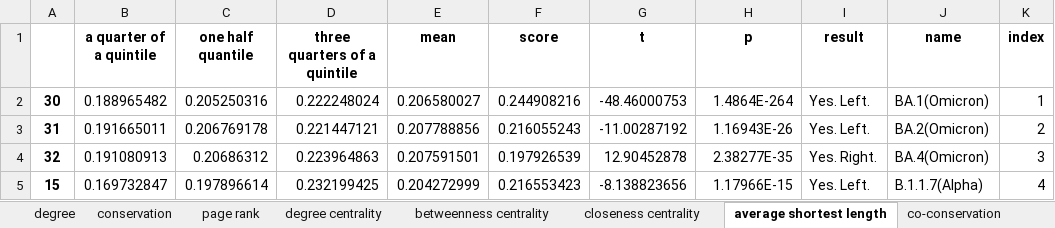
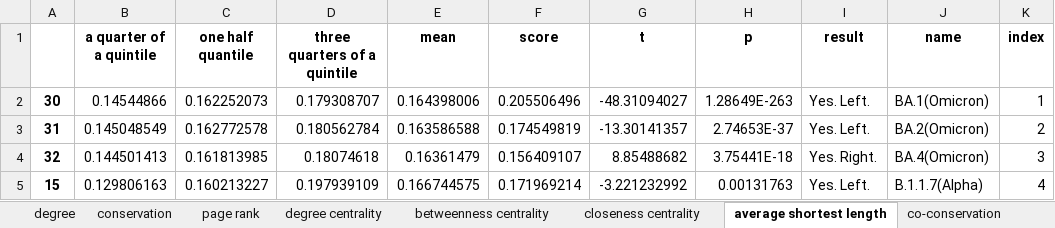
Before and after one commit to XDcat/PCCN, an Excel workbook: data/procon/threshold_100/group distribution statistic information.xlsx, sheet average shortest length, drawn as a sheet; only a part is shown; values as stored, in another font and other column widths than the file's, no borders; the diff covers the shown part only; the diff names each change by its address in the sheet, - before the commit and + after, or states it on an @@ line.

```diff
--- a/data/procon/threshold_100/group distribution statistic information.xlsx (sheet average shortest length)
+++ b/data/procon/threshold_100/group distribution statistic information.xlsx (sheet average shortest length)
-B2 (a quarter of a quintile): 0.188965482
+B2 (a quarter of a quintile): 0.14544866
-C2 (one half quantile): 0.205250316
+C2 (one half quantile): 0.162252073
-D2 (three quarters of a quintile): 0.222248024
+D2 (three quarters of a quintile): 0.179308707
-E2 (mean): 0.206580027
+E2 (mean): 0.164398006
-F2 (score): 0.244908216
+F2 (score): 0.205506496
-G2 (t): -48.46000753
+G2 (t): -48.31094027
-H2 (p): 1.4864E-264
+H2 (p): 1.28649E-263
-B3 (a quarter of a quintile): 0.191665011
+B3 (a quarter of a quintile): 0.145048549
-C3 (one half quantile): 0.206769178
+C3 (one half quantile): 0.162772578
-D3 (three quarters of a quintile): 0.221447121
+D3 (three quarters of a quintile): 0.180562784
-E3 (mean): 0.207788856
+E3 (mean): 0.163586588
-F3 (score): 0.216055243
+F3 (score): 0.174549819
-G3 (t): -11.00287192
+G3 (t): -13.30141357
-H3 (p): 1.16943E-26
+H3 (p): 2.74653E-37
-B4 (a quarter of a quintile): 0.191080913
+B4 (a quarter of a quintile): 0.144501413
-C4 (one half quantile): 0.20686312
+C4 (one half quantile): 0.161813985
-D4 (three quarters of a quintile): 0.223964863
+D4 (three quarters of a quintile): 0.18074618
-E4 (mean): 0.207591501
+E4 (mean): 0.16361479
-F4 (score): 0.197926539
+F4 (score): 0.156409107
-G4 (t): 12.90452878
+G4 (t): 8.85488682
-H4 (p): 2.38277E-35
+H4 (p): 3.75441E-18
-B5 (a quarter of a quintile): 0.169732847
+B5 (a quarter of a quintile): 0.129806163
-C5 (one half quantile): 0.197896614
+C5 (one half quantile): 0.160213227
-D5 (three quarters of a quintile): 0.232199425
+D5 (three quarters of a quintile): 0.197939109
-E5 (mean): 0.204272999
+E5 (mean): 0.166744575
-F5 (score): 0.216553423
+F5 (score): 0.171969214
-G5 (t): -8.138823656
+G5 (t): -3.221232992
-H5 (p): 1.17966E-15
+H5 (p): 0.00131763
```
Also changed, not shown: 6 added rows, 6 removed rows and 167 edited cells elsewhere in this sheet, sheet page rank, sheet degree, sheet degree centrality, sheet closeness centrality, sheet betweenness centrality, sheet conservation, 1 more sheet, other sheet tabs, data/procon/aa count.xlsx, 15 other files.
